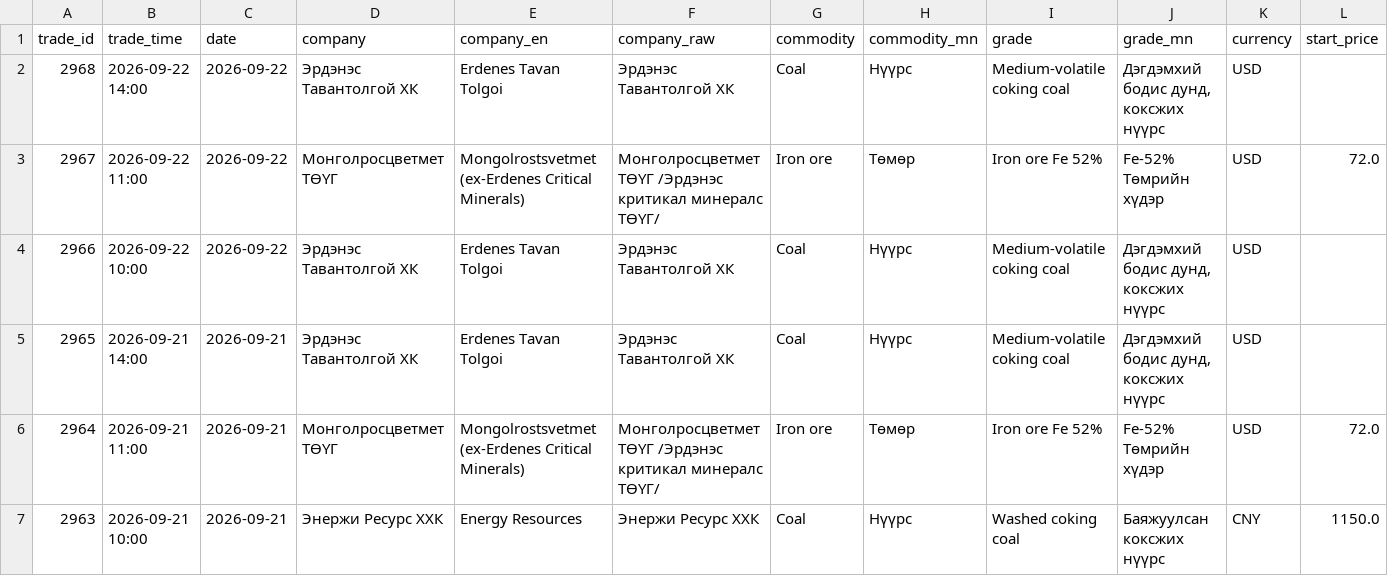
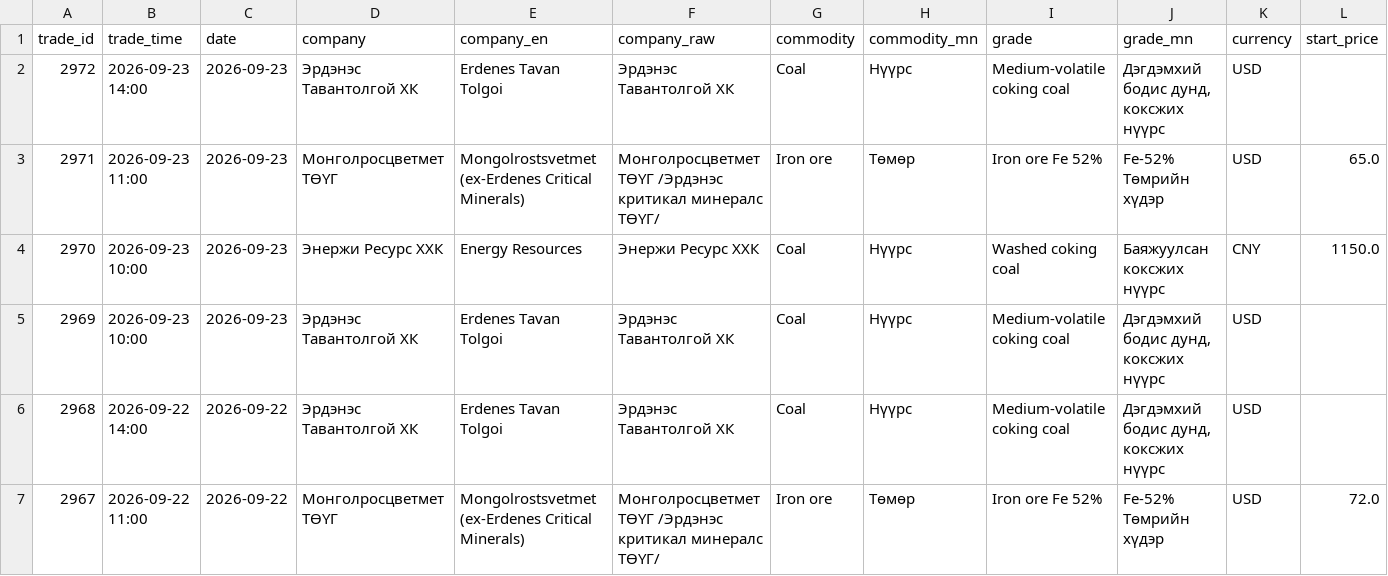
Before and after one commit to puje22/comex2026, a CSV file: data/trades.csv, drawn as a sheet; only a part is shown; the shorter side is filled out with more unchanged rows; rows hold the shown columns only; the diff names each change by its address in the sheet, - before the commit and + after, or states it on an @@ line.

Commit message:
data: update 2026-09-23 07:47 UTC

```diff
--- a/data/trades.csv
+++ b/data/trades.csv
+row 2: 2972 | 2026-09-23 14:00 | 2026-09-23 | Эрдэнэс Тавантолгой ХК | Erdenes Tavan Tolgoi | Эрдэнэс Тавантолгой ХК | Coal | Нүүрс | Medium-volatile coking coal | Дэгдэмхий бодис дунд, коксжих нүүрс | USD
+row 3: 2971 | 2026-09-23 11:00 | 2026-09-23 | Монголросцветмет ТӨҮГ | Mongolrostsvetmet (ex-Erdenes Critical Minerals) | Монголросцветмет ТӨҮГ /Эрдэнэс критикал минералс ТӨҮГ/ | Iron ore | Төмөр | Iron ore Fe 52% | Fe-52% Төмрийн хүдэр | USD | 65.0
+row 4: 2970 | 2026-09-23 10:00 | 2026-09-23 | Энержи Ресурс ХХК | Energy Resources | Энержи Ресурс ХХК | Coal | Нүүрс | Washed coking coal | Баяжуулсан коксжих нүүрс | CNY | 1150.0
+row 5: 2969 | 2026-09-23 10:00 | 2026-09-23 | Эрдэнэс Тавантолгой ХК | Erdenes Tavan Tolgoi | Эрдэнэс Тавантолгой ХК | Coal | Нүүрс | Medium-volatile coking coal | Дэгдэмхий бодис дунд, коксжих нүүрс | USD
```
Also changed, not shown: data/contracts.csv, data/notices.csv.
